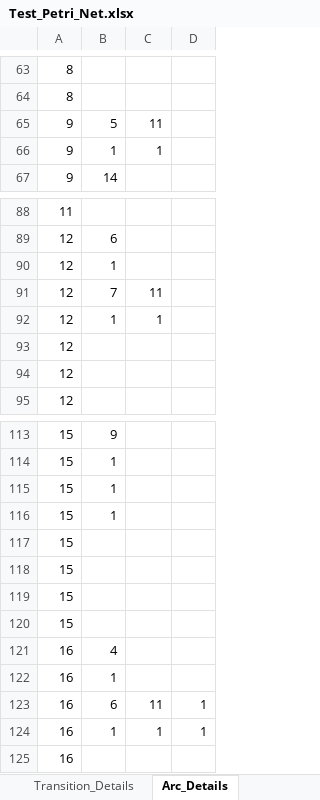
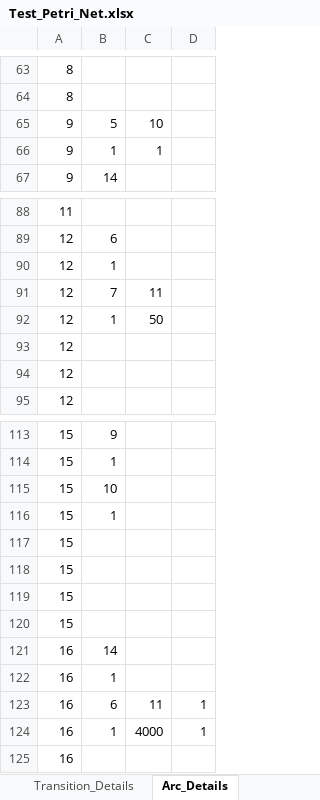
Before and after one commit to GarethCalvert/PetriNetCode, an Excel workbook: PetriNetCode/InputFiles/Test_Petri_Net.xlsx, sheet Arc_Details, drawn as a sheet; only a part is shown, gaps mark what is left out; values as stored, in another font and other column widths than the file's, no borders; the diff names each change by its address in the sheet, - before the commit and + after, or states it on an @@ line.

```diff
--- a/PetriNetCode/InputFiles/Test_Petri_Net.xlsx (sheet Arc_Details)
+++ b/PetriNetCode/InputFiles/Test_Petri_Net.xlsx (sheet Arc_Details)
-C65: 11
+C65: 10
-C92: 1
+C92: 50
-B115: 1
+B115: 10
-B121: 4
+B121: 14
-C124: 1
+C124: 4000
```
Also changed, not shown: 8 other files.
